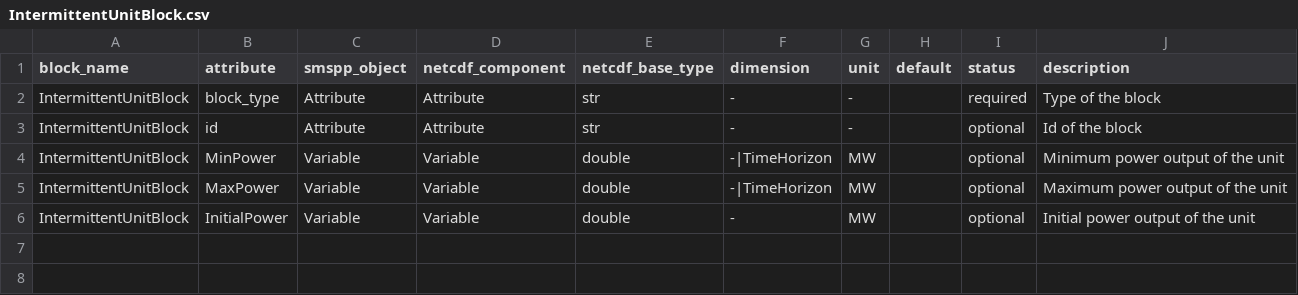
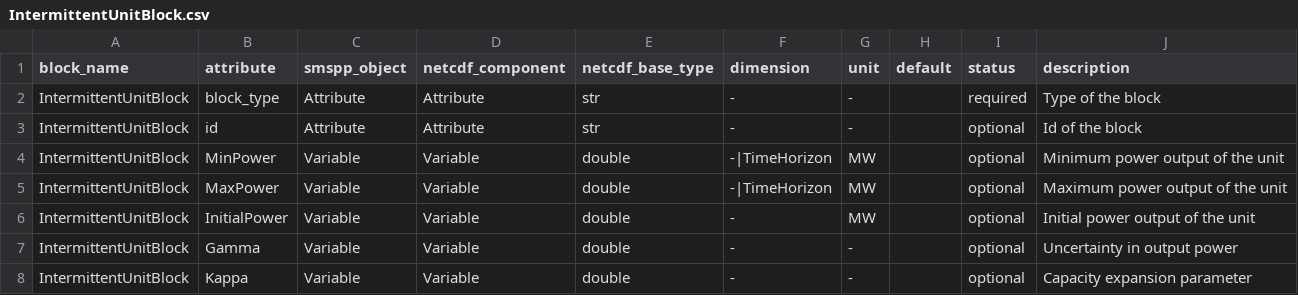
Before and after one commit to SPSUnipi/pySMSpp, a CSV file: pysmspp/data/blocks/IntermittentUnitBlock.csv, drawn as a sheet; the diff names each change by its address in the sheet, - before the commit and + after, or states it on an @@ line.

```diff
--- a/pysmspp/data/blocks/IntermittentUnitBlock.csv
+++ b/pysmspp/data/blocks/IntermittentUnitBlock.csv
+row 7: IntermittentUnitBlock | Gamma | Variable | Variable | double | - | - |  | optional | Uncertainty in output power
+row 8: IntermittentUnitBlock | Kappa | Variable | Variable | double | - | - |  | optional | Capacity expansion parameter
```
Also changed, not shown: pysmspp/data/blocks/ThermalUnitBlock.csv, pysmspp/data/blocks/UCBlock.csv.
